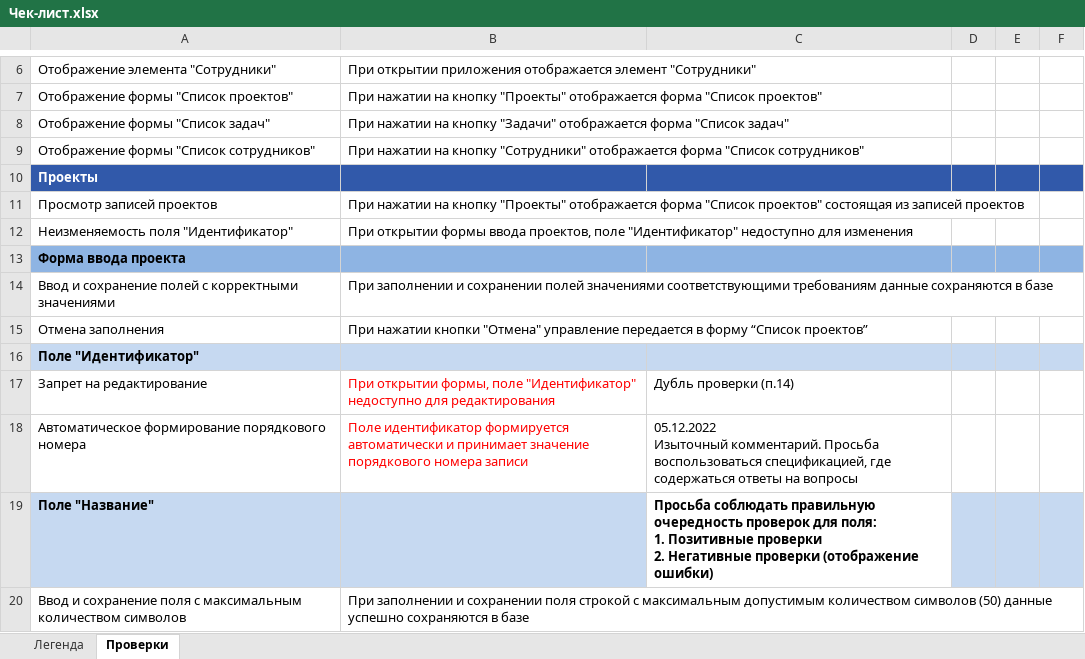
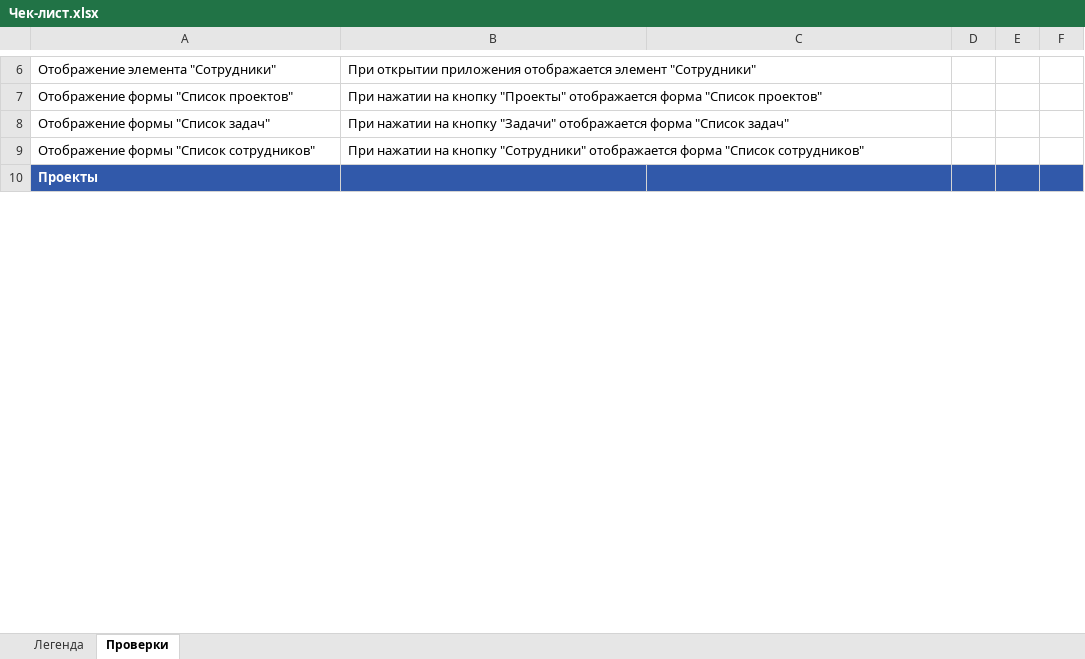
Before and after one commit to bracks1/req_test, an Excel workbook: Чек-лист.xlsx, sheet Проверки, drawn as a sheet; only a part is shown, gaps mark what is left out; values as stored, in another font and other column widths than the file's, no borders; ↵ is a line break in a cell; the diff covers the shown part only; the diff names each change by its address in the sheet, - before the commit and + after, or states it on an @@ line.

Commit message:
Обновил чек-лист и спецификацию

```diff
--- a/Чек-лист.xlsx (sheet Проверки)
+++ b/Чек-лист.xlsx (sheet Проверки)
@@ row 11 hidden: Просмотр записей проектов | При нажатии на кнопку "Проекты" отображается форма "Список проектов" состоящая из записей проектов @@
-row 12: Неизменяемость поля "Идентификатор" | При открытии формы ввода проeктов, поле "Идентификатор" недоступно для изменения
@@ row 13 hidden: Форма ввода проекта @@
-row 14: Ввод и сохранение полей с корректными значениями | При заполнении и сохранении полей значениями соответствующими требованиям данные сохраняются в базе
-row 15: Отмена заполнения | При нажатии кнопки "Отмена" управление передается в форму “Список проектов”
@@ row 16 hidden: Поле "Идентификатор" @@
-row 17: Запрет на редактирование | При открытии формы, поле "Идентификатор" недоступно для редактирования | Дубль проверки (п.14)
-row 18: Автоматическое формирование порядкового номера | Поле идентификатор формируется автоматически и принимает значение порядкового номера записи | 05.12.2022 ↵ Изыточный комментарий. Просьба воспользоваться спецификацией, где содержаться ответы на вопросы
@@ row 19 hidden: Поле "Название" |  | Просьба соблюдать правильную очередность проверок для поля: ↵ 1. Позитивные проверки ↵ 2. Негативные проверки (отображение ошибки) @@
-row 20: Ввод и сохранение поля с максимальным количеством символов | При заполнении и сохранении поля строкой с максимальным допустимым количеством символов (50) данные успешно сохраняются в базе
```
Also changed, not shown: 310 removed rows and 40 hidden or unhidden rows elsewhere in this sheet, hidden cells, 1 other file.
